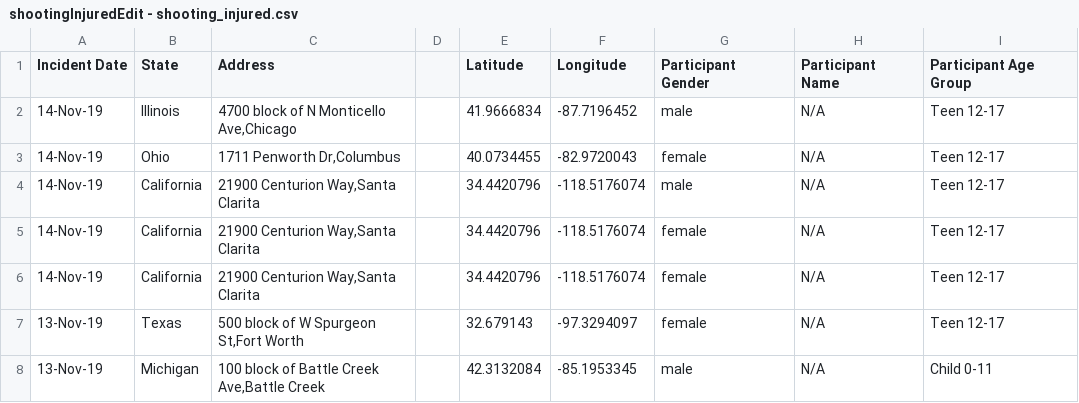
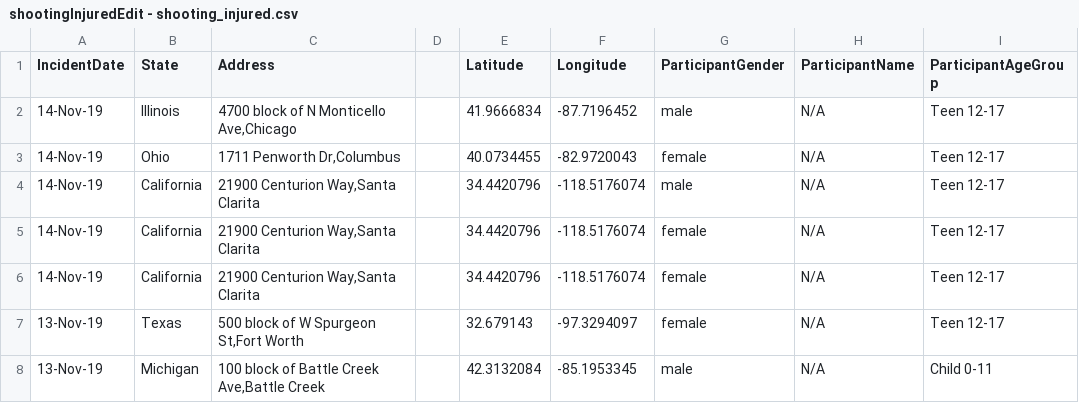
Before and after one commit to dashamet/Gun-Violence, a CSV file: data/shootingInjuredEdit - shooting_injured.csv, drawn as a sheet; only a part is shown.

```diff
--- a/data/shootingInjuredEdit - shooting_injured.csv
+++ b/data/shootingInjuredEdit - shooting_injured.csv
@@ -1,2 +1,2 @@
-Incident Date,State,Address,,Latitude,Longitude,Participant Gender,Participant Name,Participant Age Group
+IncidentDate,State,Address,,Latitude,Longitude,ParticipantGender,ParticipantName,ParticipantAgeGroup
 14-Nov-19,Illinois,"4700 block of N Monticello Ave,Chicago",,41.9666834,-87.7196452,male,N/A,Teen 12-17
```
Also changed, not shown: data/shootingKilledEdit - shooting_killed.csv, 2 other files.
